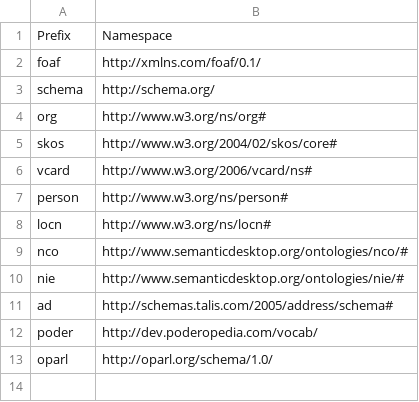
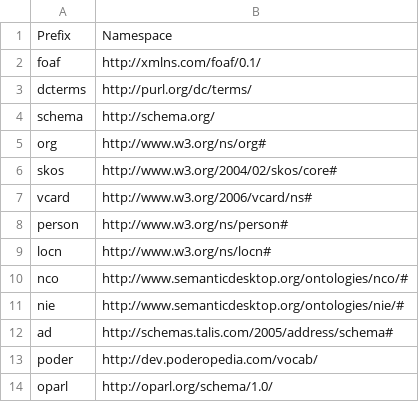
Before and after one commit to popolo-project/popolo-spec, a CSV file: src/data/namespaces.csv, drawn as a sheet; the diff names each change by its address in the sheet, - before the commit and + after, or states it on an @@ line.

Commit message:
add motion terms from dcterms, schema

```diff
--- a/src/data/namespaces.csv
+++ b/src/data/namespaces.csv
+row 3: dcterms | http://purl.org/dc/terms/
```
Also changed, not shown: 3 other files.
